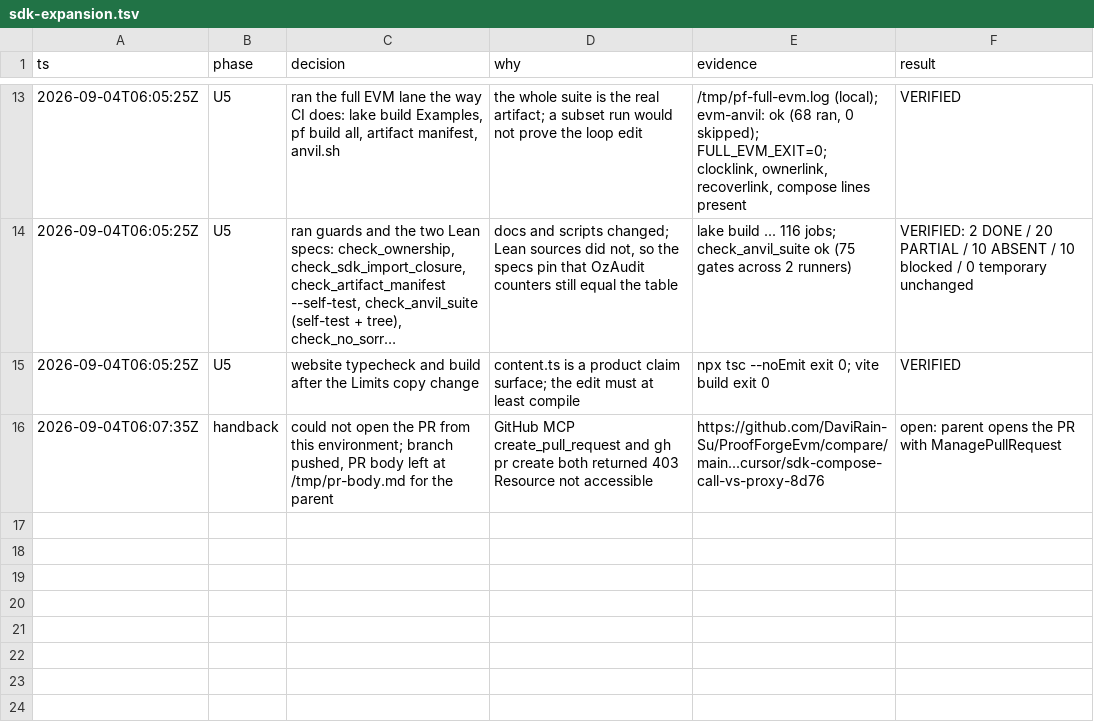
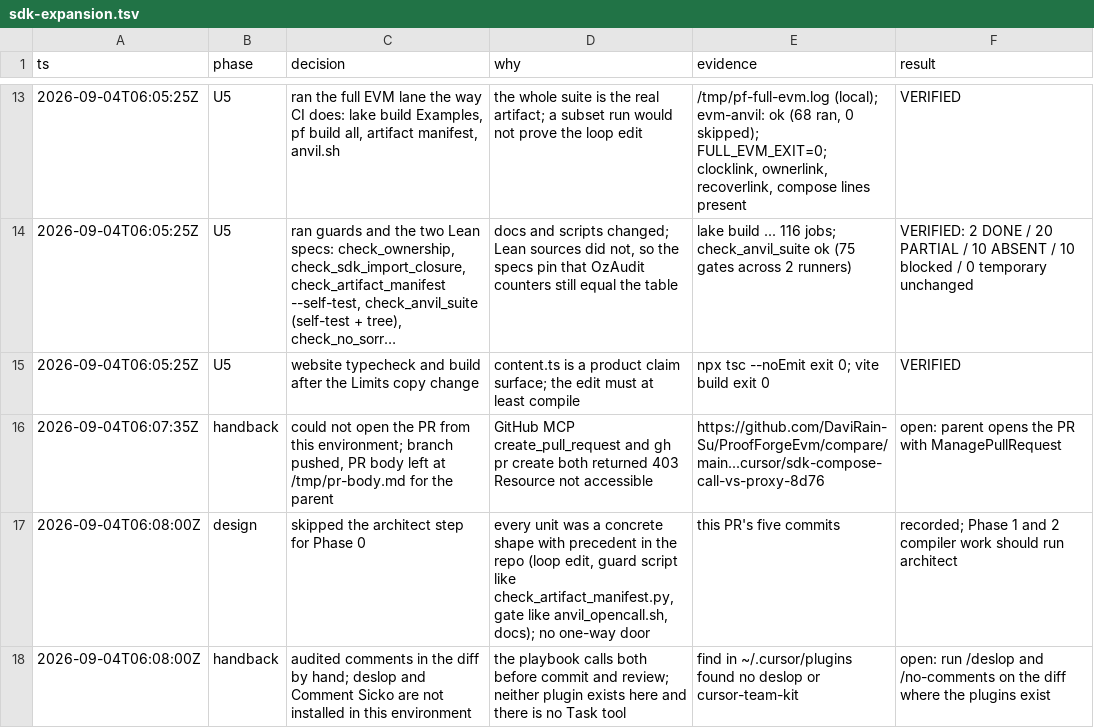
Before and after one commit to DaviRain-Su/ProofForgeEvm, a TSV file: docs/decisions/sdk-expansion.tsv, drawn as a sheet; only a part is shown, gaps mark what is left out; long unchanged cells end in …; the diff names each change by its address in the sheet, - before the commit and + after, or states it on an @@ line.

```diff
--- a/docs/decisions/sdk-expansion.tsv
+++ b/docs/decisions/sdk-expansion.tsv
+row 17: 2026-09-04T06:08:00Z | design | skipped the architect step for Phase 0 | every unit was a concrete shape with precedent in the repo (loop edit, guard script like check_artifact_manifest.py, gate like anvil_opencall.sh, docs); no one-way door | this PR's five commits | recorded; Phase 1 and 2 compiler work should run architect
+row 18: 2026-09-04T06:08:00Z | handback | audited comments in the diff by hand; deslop and Comment Sicko are not installed in this environment | the playbook calls both before commit and review; neither plugin exists here and there is no Task tool | find in ~/.cursor/plugins found no deslop or cursor-team-kit | open: run /deslop and /no-comments on the diff where the plugins exist
```
